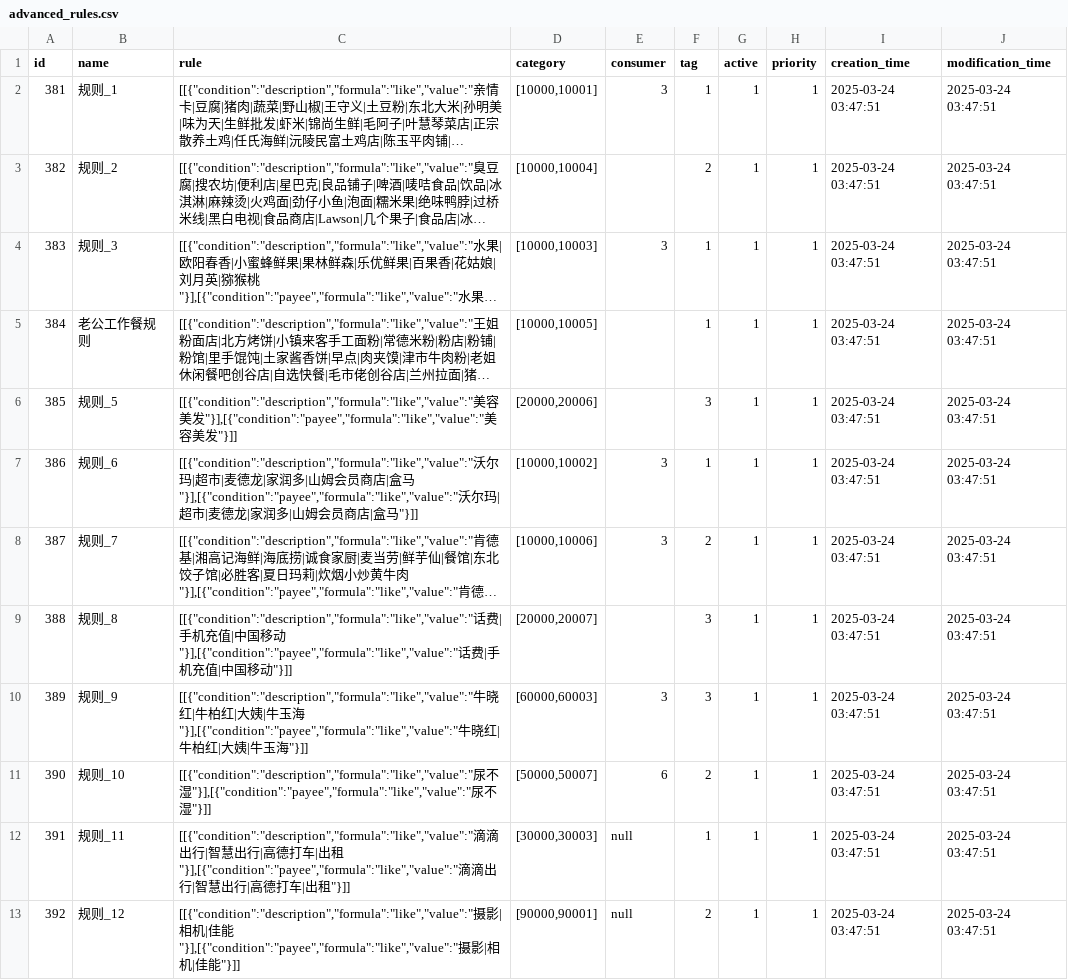
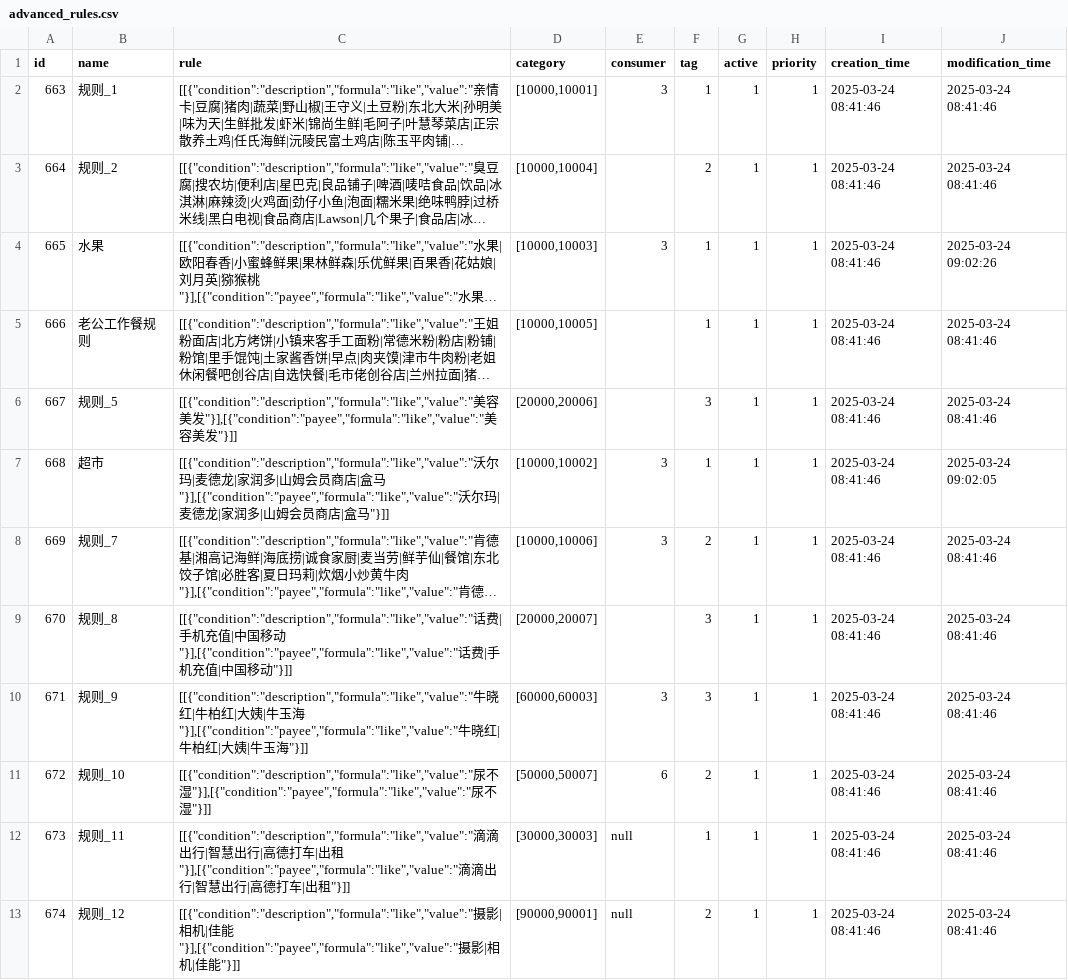
Before and after one commit to JackFrankWen/mercury, a CSV file: exports/stable/advanced_rules.csv, drawn as a sheet; only a part is shown; long unchanged cells end in …; the diff covers the shown part only; the diff names each change by its address in the sheet, - before the commit and + after, or states it on an @@ line.

Commit message:
stable

```diff
--- a/exports/stable/advanced_rules.csv
+++ b/exports/stable/advanced_rules.csv
-A2 (id): 381
+A2 (id): 663
-I2:I13 (creation_time): 2025-03-24 03:47:51
+I2:I13 (creation_time): 2025-03-24 08:41:46
-J2:J3 (modification_time): 2025-03-24 03:47:51
+J2:J3 (modification_time): 2025-03-24 08:41:46
-A3 (id): 382
+A3 (id): 664
-A4 (id): 383
+A4 (id): 665
-B4 (name): 规则_3
+B4 (name): 水果
-J4 (modification_time): 2025-03-24 03:47:51
+J4 (modification_time): 2025-03-24 09:02:26
-A5 (id): 384
+A5 (id): 666
-J5:J6 (modification_time): 2025-03-24 03:47:51
+J5:J6 (modification_time): 2025-03-24 08:41:46
-A6 (id): 385
+A6 (id): 667
-A7 (id): 386
+A7 (id): 668
-B7 (name): 规则_6
+B7 (name): 超市
-C7 (rule): …玛|超市|麦德龙|家润多|山姆会员商店|盒马"}],[{"condition":"payee","formula":"like","value":"沃尔玛|超市|麦…
+C7 (rule): …玛|麦德龙|家润多|山姆会员商店|盒马"}],[{"condition":"payee","formula":"like","value":"沃尔玛|麦…
-J7 (modification_time): 2025-03-24 03:47:51
+J7 (modification_time): 2025-03-24 09:02:05
-A8 (id): 387
+A8 (id): 669
-J8:J13 (modification_time): 2025-03-24 03:47:51
+J8:J13 (modification_time): 2025-03-24 08:41:46
-A9 (id): 388
+A9 (id): 670
-A10 (id): 389
+A10 (id): 671
-A11 (id): 390
+A11 (id): 672
-A12 (id): 391
+A12 (id): 673
-A13 (id): 392
+A13 (id): 674
```
Also changed, not shown: 105 edited cells elsewhere in this file, 5 other files.
